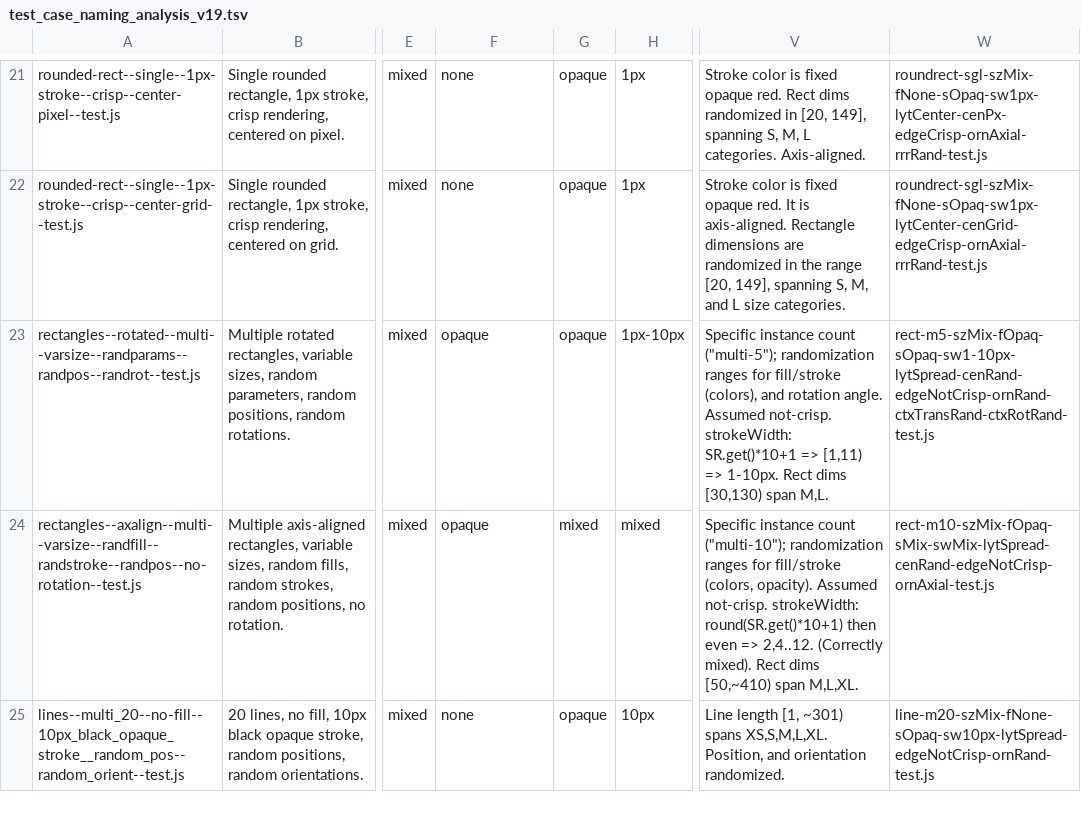
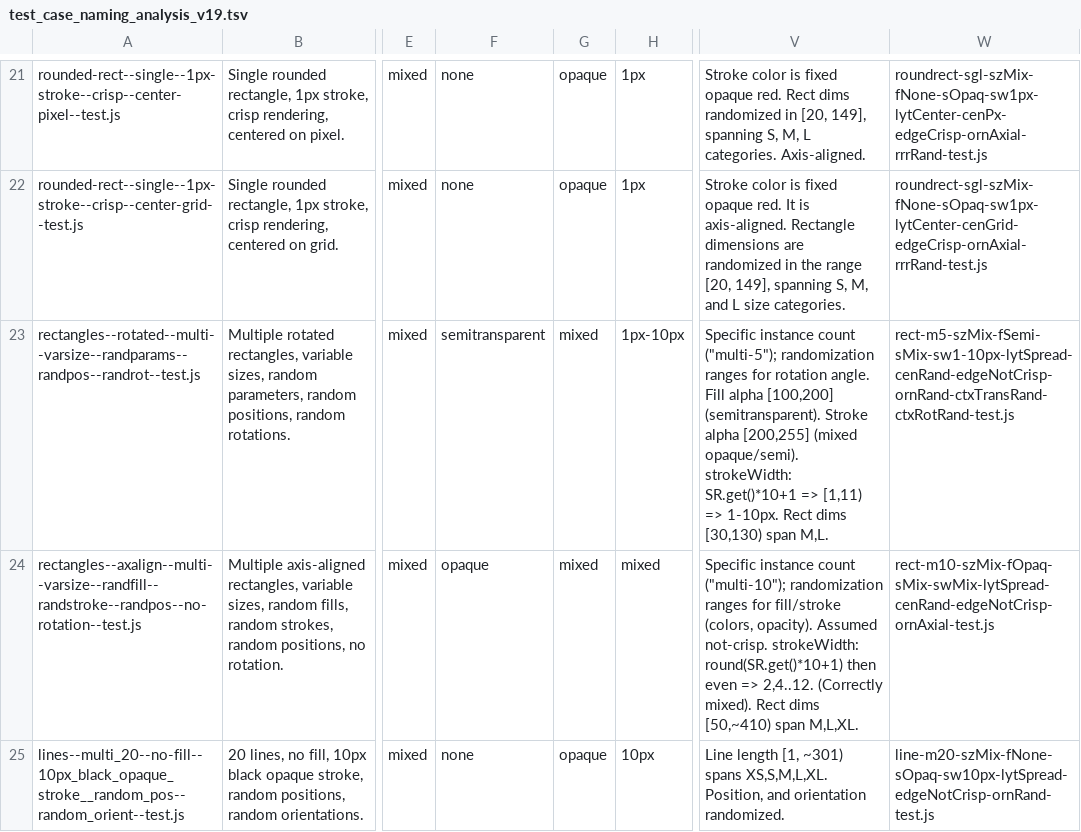
Before and after one commit to davidedc/Minimal-2D-Js-Software-Renderer, a TSV file: test_case_naming_analysis_v19.tsv, drawn as a sheet; only a part is shown, gaps mark what is left out; the diff names each change by its address in the sheet, - before the commit and + after, or states it on an @@ line.

Commit message:
correcting/tweaking info and comments about the 22nd test i.e. rectangles--rotated--multi--varsize--randparams--randpos--randrot--test.js

```diff
--- a/test_case_naming_analysis_v19.tsv
+++ b/test_case_naming_analysis_v19.tsv
-F23: opaque
+F23: semitransparent
-G23: opaque
+G23: mixed
-V23: …ranges for fill/stroke (colors), and rotation angle. Assumed not-crisp. strokeWidth: SR.get()*10+1…
+V23: …ranges for rotation angle. Fill alpha [100,200] (semitransparent). Stroke alpha [200,255] (mixed opaque/semi). strokeWidth: SR.get()*10+1…
-W23: rect-m5-szMix-fOpaq-sOpaq-sw1-10px-lytSpread-cenRand-edgeNotCrisp-ornRand-ctxTransRand-ctxRotRand-test.js
+W23: rect-m5-szMix-fSemi-sMix-sw1-10px-lytSpread-cenRand-edgeNotCrisp-ornRand-ctxTransRand-ctxRotRand-test.js
```
Also changed, not shown: 1 other file.
